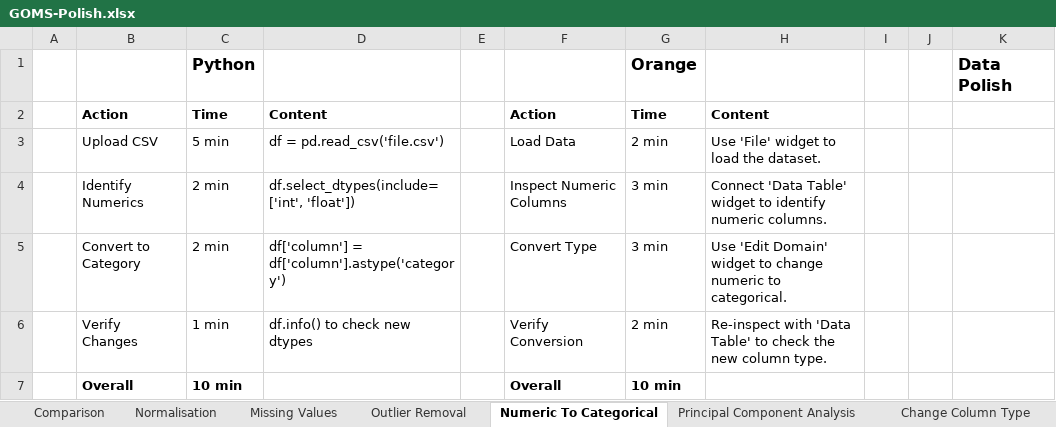
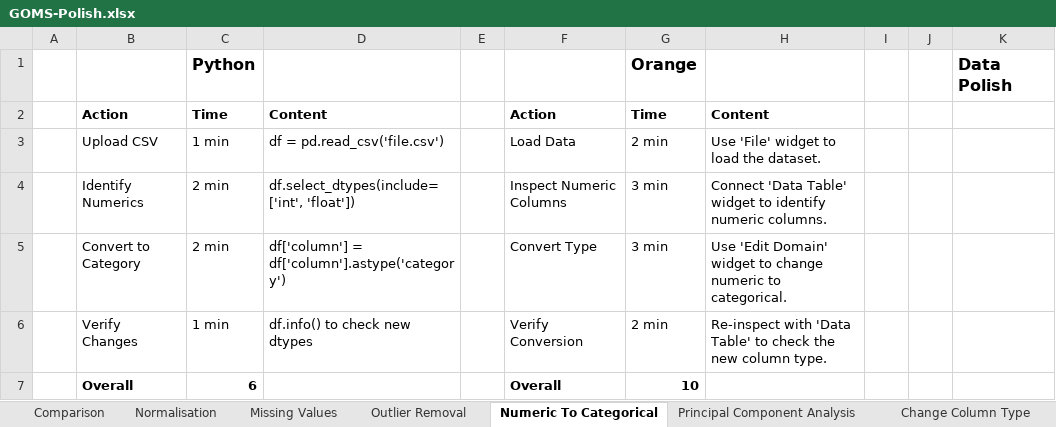
Before and after one commit to SeanMcCrossanTUD/TUD-Group-Project, an Excel workbook: Project supporting Artifacts/Evaluation/GOMS-Polish.xlsx, sheet Numeric To Categorical, drawn as a sheet; values as stored, in another font and other column widths than the file's, no borders; the diff names each change by its address in the sheet, - before the commit and + after, or states it on an @@ line.

```diff
--- a/Project supporting Artifacts/Evaluation/GOMS-Polish.xlsx (sheet Numeric To Categorical)
+++ b/Project supporting Artifacts/Evaluation/GOMS-Polish.xlsx (sheet Numeric To Categorical)
-C3: 5 min
+C3: 1 min
-C7: 10 min
+C7: 6
-G7: 10 min
+G7: 10
```
Also changed, not shown: sheet Comparison, sheet Rename Column, sheet Principal Component Analysis, sheet Normalisation, sheet Outlier Removal, sheet Missing Values, 8 more sheets, formulas that keep their value.
